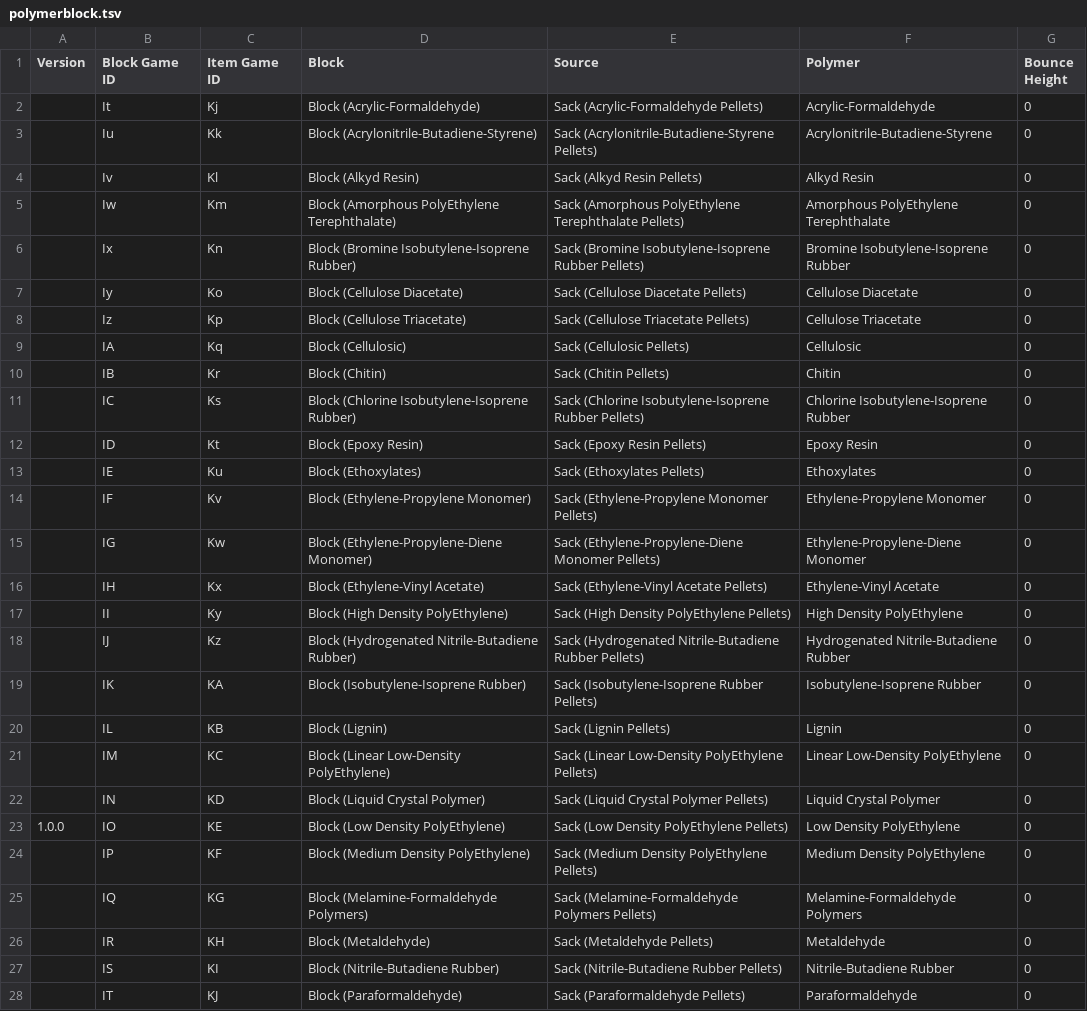
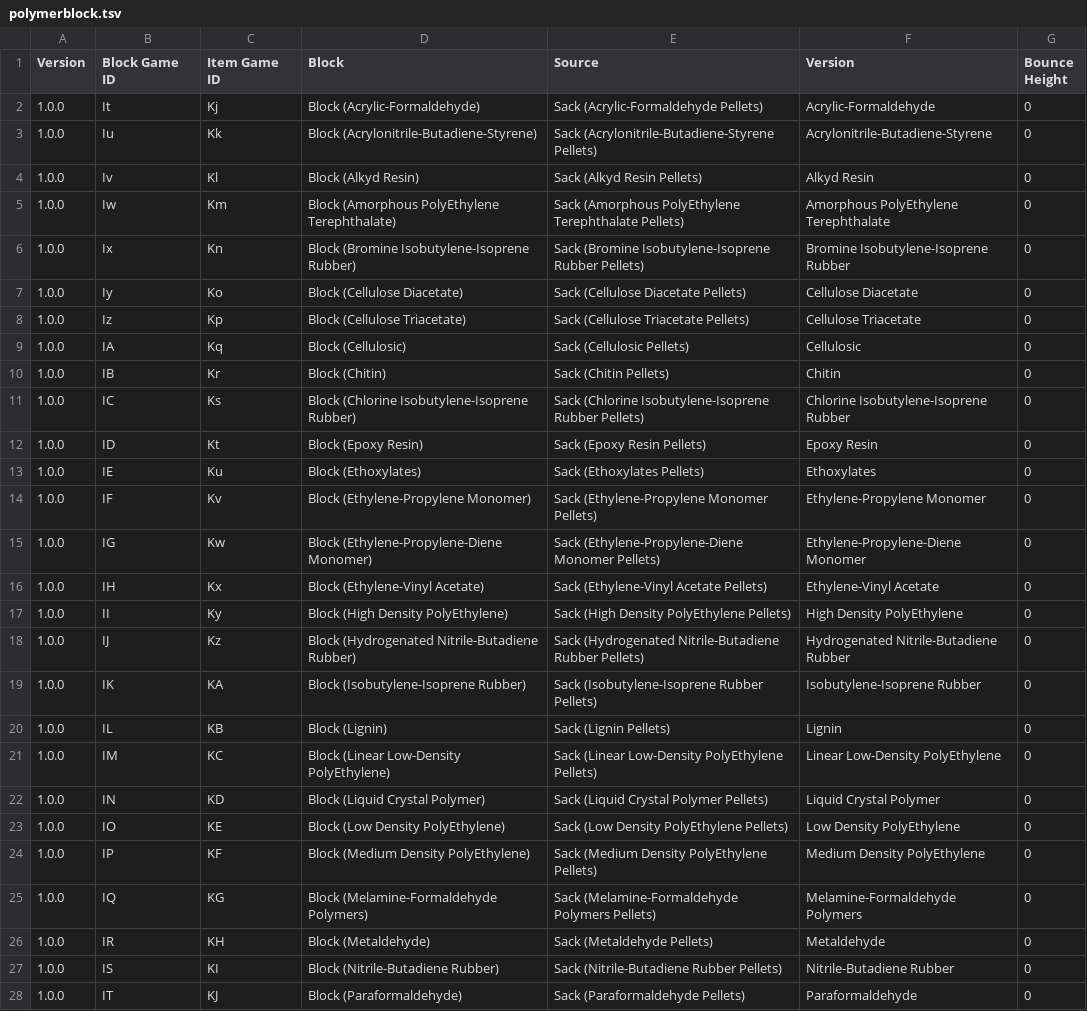
Before and after one commit to PolycraftWorld/polycraft-world, a TSV file: src/main/resources/config/polymerblock.tsv, drawn as a sheet; only a part is shown; the diff covers the shown part only.

```diff
--- a/src/main/resources/config/polymerblock.tsv
+++ b/src/main/resources/config/polymerblock.tsv
@@ -1,28 +1,28 @@
-Version	Block Game ID	Item Game ID	Block	Source	Polymer	Bounce Height
-	It	Kj	Block (Acrylic-Formaldehyde)	Sack (Acrylic-Formaldehyde Pellets)	Acrylic-Formaldehyde	0
-	Iu	Kk	Block (Acrylonitrile-Butadiene-Styrene)	Sack (Acrylonitrile-Butadiene-Styrene Pellets)	Acrylonitrile-Butadiene-Styrene	0
-	Iv	Kl	Block (Alkyd Resin)	Sack (Alkyd Resin Pellets)	Alkyd Resin	0
-	Iw	Km	Block (Amorphous PolyEthylene Terephthalate)	Sack (Amorphous PolyEthylene Terephthalate Pellets)	Amorphous PolyEthylene Terephthalate	0
-	Ix	Kn	Block (Bromine Isobutylene-Isoprene Rubber)	Sack (Bromine Isobutylene-Isoprene Rubber Pellets)	Bromine Isobutylene-Isoprene Rubber	0
-	Iy	Ko	Block (Cellulose Diacetate)	Sack (Cellulose Diacetate Pellets)	Cellulose Diacetate	0
-	Iz	Kp	Block (Cellulose Triacetate)	Sack (Cellulose Triacetate Pellets)	Cellulose Triacetate	0
-	IA	Kq	Block (Cellulosic)	Sack (Cellulosic Pellets)	Cellulosic	0
-	IB	Kr	Block (Chitin)	Sack (Chitin Pellets)	Chitin	0
-	IC	Ks	Block (Chlorine Isobutylene-Isoprene Rubber)	Sack (Chlorine Isobutylene-Isoprene Rubber Pellets)	Chlorine Isobutylene-Isoprene Rubber	0
-	ID	Kt	Block (Epoxy Resin)	Sack (Epoxy Resin Pellets)	Epoxy Resin	0
-	IE	Ku	Block (Ethoxylates)	Sack (Ethoxylates Pellets)	Ethoxylates	0
-	IF	Kv	Block (Ethylene-Propylene Monomer)	Sack (Ethylene-Propylene Monomer Pellets)	Ethylene-Propylene Monomer	0
-	IG	Kw	Block (Ethylene-Propylene-Diene Monomer)	Sack (Ethylene-Propylene-Diene Monomer Pellets)	Ethylene-Propylene-Diene Monomer	0
-	IH	Kx	Block (Ethylene-Vinyl Acetate)	Sack (Ethylene-Vinyl Acetate Pellets)	Ethylene-Vinyl Acetate	0
-	II	Ky	Block (High Density PolyEthylene)	Sack (High Density PolyEthylene Pellets)	High Density PolyEthylene	0
-	IJ	Kz	Block (Hydrogenated Nitrile-Butadiene Rubber)	Sack (Hydrogenated Nitrile-Butadiene Rubber Pellets)	Hydrogenated Nitrile-Butadiene Rubber	0
-	IK	KA	Block (Isobutylene-Isoprene Rubber)	Sack (Isobutylene-Isoprene Rubber Pellets)	Isobutylene-Isoprene Rubber	0
-	IL	KB	Block (Lignin)	Sack (Lignin Pellets)	Lignin	0
-	IM	KC	Block (Linear Low-Density PolyEthylene)	Sack (Linear Low-Density PolyEthylene Pellets)	Linear Low-Density PolyEthylene	0
-	IN	KD	Block (Liquid Crystal Polymer)	Sack (Liquid Crystal Polymer Pellets)	Liquid Crystal Polymer	0
+Version	Block Game ID	Item Game ID	Block	Source	Version	Bounce Height
+1.0.0	It	Kj	Block (Acrylic-Formaldehyde)	Sack (Acrylic-Formaldehyde Pellets)	Acrylic-Formaldehyde	0
+1.0.0	Iu	Kk	Block (Acrylonitrile-Butadiene-Styrene)	Sack (Acrylonitrile-Butadiene-Styrene Pellets)	Acrylonitrile-Butadiene-Styrene	0
+1.0.0	Iv	Kl	Block (Alkyd Resin)	Sack (Alkyd Resin Pellets)	Alkyd Resin	0
+1.0.0	Iw	Km	Block (Amorphous PolyEthylene Terephthalate)	Sack (Amorphous PolyEthylene Terephthalate Pellets)	Amorphous PolyEthylene Terephthalate	0
+1.0.0	Ix	Kn	Block (Bromine Isobutylene-Isoprene Rubber)	Sack (Bromine Isobutylene-Isoprene Rubber Pellets)	Bromine Isobutylene-Isoprene Rubber	0
+1.0.0	Iy	Ko	Block (Cellulose Diacetate)	Sack (Cellulose Diacetate Pellets)	Cellulose Diacetate	0
+1.0.0	Iz	Kp	Block (Cellulose Triacetate)	Sack (Cellulose Triacetate Pellets)	Cellulose Triacetate	0
+1.0.0	IA	Kq	Block (Cellulosic)	Sack (Cellulosic Pellets)	Cellulosic	0
+1.0.0	IB	Kr	Block (Chitin)	Sack (Chitin Pellets)	Chitin	0
+1.0.0	IC	Ks	Block (Chlorine Isobutylene-Isoprene Rubber)	Sack (Chlorine Isobutylene-Isoprene Rubber Pellets)	Chlorine Isobutylene-Isoprene Rubber	0
+1.0.0	ID	Kt	Block (Epoxy Resin)	Sack (Epoxy Resin Pellets)	Epoxy Resin	0
+1.0.0	IE	Ku	Block (Ethoxylates)	Sack (Ethoxylates Pellets)	Ethoxylates	0
+1.0.0	IF	Kv	Block (Ethylene-Propylene Monomer)	Sack (Ethylene-Propylene Monomer Pellets)	Ethylene-Propylene Monomer	0
+1.0.0	IG	Kw	Block (Ethylene-Propylene-Diene Monomer)	Sack (Ethylene-Propylene-Diene Monomer Pellets)	Ethylene-Propylene-Diene Monomer	0
+1.0.0	IH	Kx	Block (Ethylene-Vinyl Acetate)	Sack (Ethylene-Vinyl Acetate Pellets)	Ethylene-Vinyl Acetate	0
+1.0.0	II	Ky	Block (High Density PolyEthylene)	Sack (High Density PolyEthylene Pellets)	High Density PolyEthylene	0
+1.0.0	IJ	Kz	Block (Hydrogenated Nitrile-Butadiene Rubber)	Sack (Hydrogenated Nitrile-Butadiene Rubber Pellets)	Hydrogenated Nitrile-Butadiene Rubber	0
+1.0.0	IK	KA	Block (Isobutylene-Isoprene Rubber)	Sack (Isobutylene-Isoprene Rubber Pellets)	Isobutylene-Isoprene Rubber	0
+1.0.0	IL	KB	Block (Lignin)	Sack (Lignin Pellets)	Lignin	0
+1.0.0	IM	KC	Block (Linear Low-Density PolyEthylene)	Sack (Linear Low-Density PolyEthylene Pellets)	Linear Low-Density PolyEthylene	0
+1.0.0	IN	KD	Block (Liquid Crystal Polymer)	Sack (Liquid Crystal Polymer Pellets)	Liquid Crystal Polymer	0
 1.0.0	IO	KE	Block (Low Density PolyEthylene)	Sack (Low Density PolyEthylene Pellets)	Low Density PolyEthylene	0
-	IP	KF	Block (Medium Density PolyEthylene)	Sack (Medium Density PolyEthylene Pellets)	Medium Density PolyEthylene	0
-	IQ	KG	Block (Melamine-Formaldehyde Polymers)	Sack (Melamine-Formaldehyde Polymers Pellets)	Melamine-Formaldehyde Polymers	0
-	IR	KH	Block (Metaldehyde)	Sack (Metaldehyde Pellets)	Metaldehyde	0
-	IS	KI	Block (Nitrile-Butadiene Rubber)	Sack (Nitrile-Butadiene Rubber Pellets)	Nitrile-Butadiene Rubber	0
-	IT	KJ	Block (Paraformaldehyde)	Sack (Paraformaldehyde Pellets)	Paraformaldehyde	0
+1.0.0	IP	KF	Block (Medium Density PolyEthylene)	Sack (Medium Density PolyEthylene Pellets)	Medium Density PolyEthylene	0
+1.0.0	IQ	KG	Block (Melamine-Formaldehyde Polymers)	Sack (Melamine-Formaldehyde Polymers Pellets)	Melamine-Formaldehyde Polymers	0
+1.0.0	IR	KH	Block (Metaldehyde)	Sack (Metaldehyde Pellets)	Metaldehyde	0
+1.0.0	IS	KI	Block (Nitrile-Butadiene Rubber)	Sack (Nitrile-Butadiene Rubber Pellets)	Nitrile-Butadiene Rubber	0
+1.0.0	IT	KJ	Block (Paraformaldehyde)	Sack (Paraformaldehyde Pellets)	Paraformaldehyde	0
```
Also changed, not shown: 85 edited cells elsewhere in this file, src/main/resources/config/compoundvessel.tsv, src/main/resources/config/polymerfibers.tsv, 20 other files.
